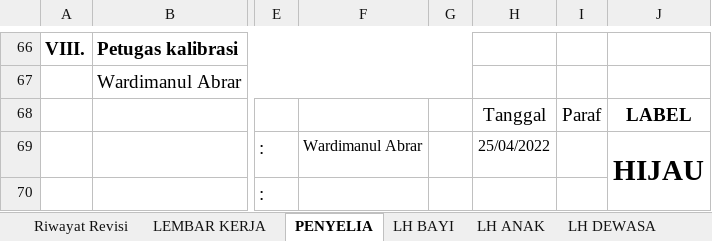
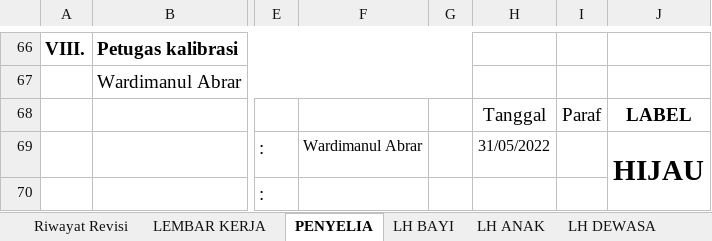
Before and after one commit to syaokifaradisa9/bpfkbanjarbaru, an Excel workbook: public/alkes_excel_file/BPM.xlsx, sheet PENYELIA, drawn as a sheet; only a part is shown, gaps mark what is left out; values as stored, in another font and other column widths than the file's, no borders; charts and pictures not drawn; the diff names each change by its address in the sheet, - before the commit and + after, or states it on an @@ line.

```diff
--- a/public/alkes_excel_file/BPM.xlsx (sheet PENYELIA)
+++ b/public/alkes_excel_file/BPM.xlsx (sheet PENYELIA)
-H69: 25/04/2022
+H69: 31/05/2022
```
Also changed, not shown: sheet SERTIFIKAT, other sheet tabs, charts or pictures, 9 other files.
